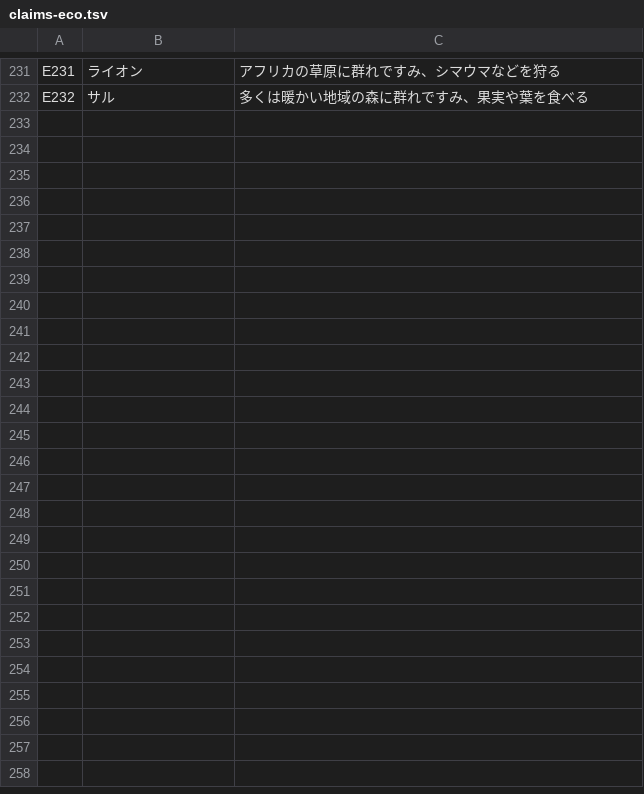
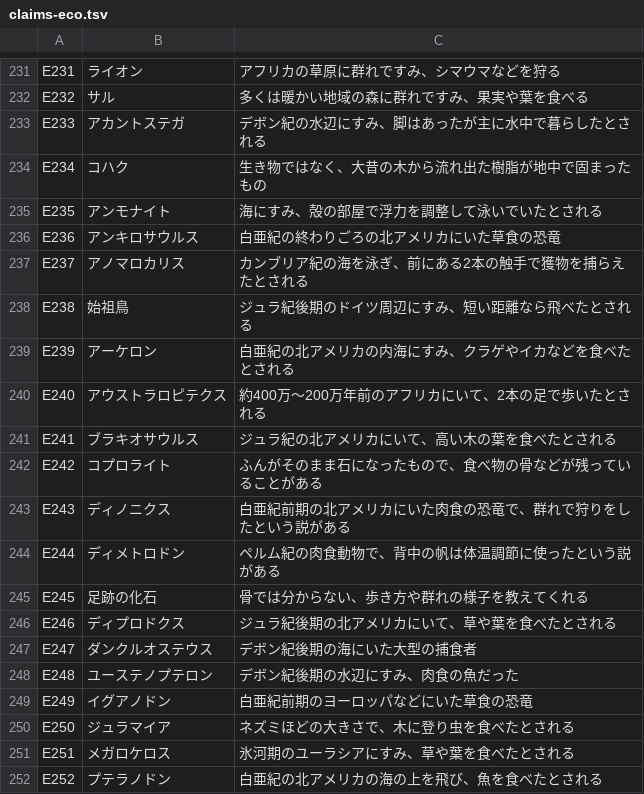
Before and after one commit to nabe-ch/solo-live-comments, a TSV file: research/claims-eco.tsv, drawn as a sheet; only a part is shown, gaps mark what is left out; the diff covers the shown part only.

```diff
--- a/research/claims-eco.tsv
+++ b/research/claims-eco.tsv
@@ -232 +232,21 @@ E231	ライオン	アフリカの草原に群れですみ、シマウマなど
 E232	サル	多くは暖かい地域の森に群れですみ、果実や葉を食べる
+E233	アカントステガ	デボン紀の水辺にすみ、脚はあったが主に水中で暮らしたとされる
+E234	コハク	生き物ではなく、大昔の木から流れ出た樹脂が地中で固まったもの
+E235	アンモナイト	海にすみ、殻の部屋で浮力を調整して泳いでいたとされる
+E236	アンキロサウルス	白亜紀の終わりごろの北アメリカにいた草食の恐竜
+E237	アノマロカリス	カンブリア紀の海を泳ぎ、前にある2本の触手で獲物を捕らえたとされる
+E238	始祖鳥	ジュラ紀後期のドイツ周辺にすみ、短い距離なら飛べたとされる
+E239	アーケロン	白亜紀の北アメリカの内海にすみ、クラゲやイカなどを食べたとされる
+E240	アウストラロピテクス	約400万〜200万年前のアフリカにいて、2本の足で歩いたとされる
+E241	ブラキオサウルス	ジュラ紀の北アメリカにいて、高い木の葉を食べたとされる
+E242	コプロライト	ふんがそのまま石になったもので、食べ物の骨などが残っていることがある
+E243	ディノニクス	白亜紀前期の北アメリカにいた肉食の恐竜で、群れで狩りをしたという説がある
+E244	ディメトロドン	ペルム紀の肉食動物で、背中の帆は体温調節に使ったという説がある
+E245	足跡の化石	骨では分からない、歩き方や群れの様子を教えてくれる
+E246	ディプロドクス	ジュラ紀後期の北アメリカにいて、草や葉を食べたとされる
+E247	ダンクルオステウス	デボン紀後期の海にいた大型の捕食者
+E248	ユーステノプテロン	デボン紀後期の水辺にすみ、肉食の魚だった
+E249	イグアノドン	白亜紀前期のヨーロッパなどにいた草食の恐竜
+E250	ジュラマイア	ネズミほどの大きさで、木に登り虫を食べたとされる
+E251	メガロケロス	氷河期のユーラシアにすみ、草や葉を食べたとされる
+E252	プテラノドン	白亜紀の北アメリカの海の上を飛び、魚を食べたとされる
```
Also changed, not shown: 30 added rows elsewhere in this file, research/claims-topic.tsv, 11 other files.
